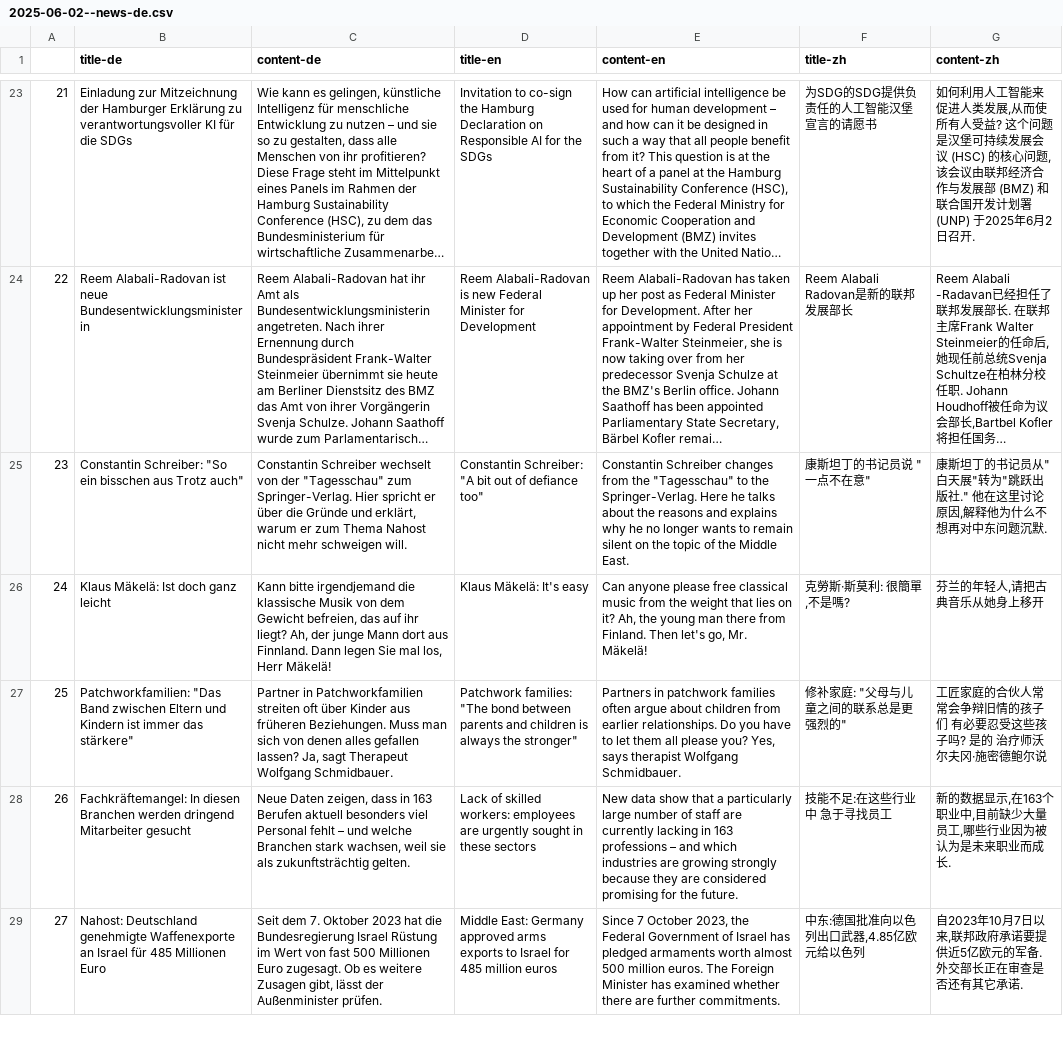
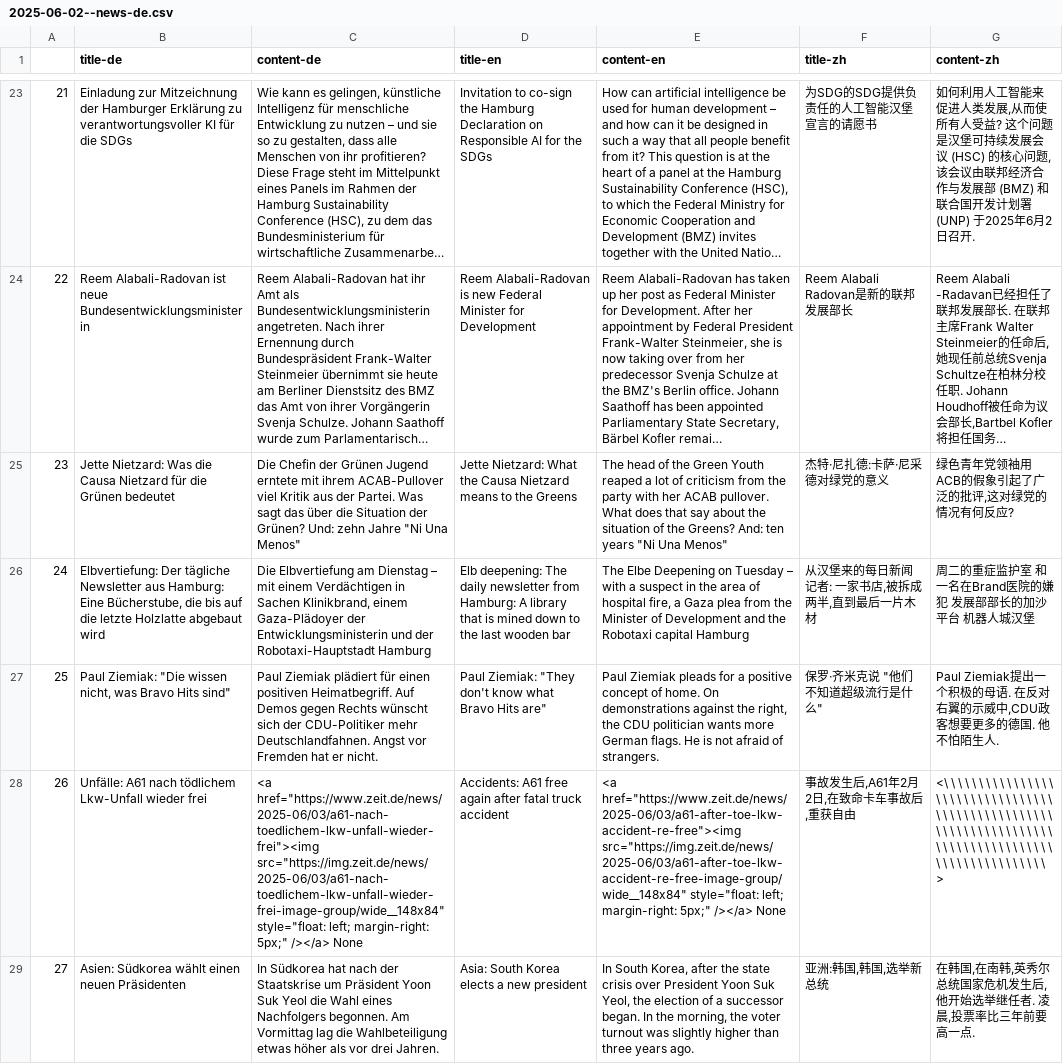
Before and after one commit to sliuxl/LinguaVitaminNews, a CSV file: csv/news/2025/06/2025-06-02--news-de.csv, drawn as a sheet; only a part is shown, gaps mark what is left out; long unchanged cells end in …; the diff covers the shown part only; the diff names each change by its address in the sheet, - before the commit and + after, or states it on an @@ line.

```diff
--- a/csv/news/2025/06/2025-06-02--news-de.csv
+++ b/csv/news/2025/06/2025-06-02--news-de.csv
-B25 (title-de): Constantin Schreiber: "So ein bisschen aus Trotz auch"
+B25 (title-de): Jette Nietzard: Was die Causa Nietzard für die Grünen bedeutet
-C25 (content-de): Constantin Schreiber wechselt von der "Tagesschau" zum Springer-Verlag. Hier spricht er über die Gründe und erklärt, warum er zum Thema Nahost nicht mehr schweigen will.
+C25 (content-de): Die Chefin der Grünen Jugend erntete mit ihrem ACAB-Pullover viel Kritik aus der Partei. Was sagt das über die Situation der Grünen? Und: zehn Jahre "Ni Una Menos"
-D25 (title-en): Constantin Schreiber: "A bit out of defiance too"
+D25 (title-en): Jette Nietzard: What the Causa Nietzard means to the Greens
-E25 (content-en): Constantin Schreiber changes from the "Tagesschau" to the Springer-Verlag. Here he talks about the reasons and explains why he no longer wants to remain silent on the topic of the Middle East.
+E25 (content-en): The head of the Green Youth reaped a lot of criticism from the party with her ACAB pullover. What does that say about the situation of the Greens? And: ten years "Ni Una Menos"
-F25 (title-zh): 康斯坦丁的书记员说 "一点不在意"
+F25 (title-zh): 杰特·尼扎德:卡萨·尼采德对绿党的意义
-G25 (content-zh): 康斯坦丁的书记员从"白天展"转为"跳跃出版社." 他在这里讨论原因,解释他为什么不想再对中东问题沉默.
+G25 (content-zh): 绿色青年党领袖用ACB的假象引起了广泛的批评,这对绿党的情况有何反应?
-B26 (title-de): Klaus Mäkelä: Ist doch ganz leicht
+B26 (title-de): Elbvertiefung: Der tägliche Newsletter aus Hamburg: Eine Bücherstube, die bis auf die letzte Holzlatte abgebaut wird
-C26 (content-de): Kann bitte irgendjemand die klassische Musik von dem Gewicht befreien, das auf ihr liegt? Ah, der junge Mann dort aus Finnland. Dann legen Sie mal los, Herr Mäkelä!
+C26 (content-de): Die Elbvertiefung am Dienstag – mit einem Verdächtigen in Sachen Klinikbrand, einem Gaza-Plädoyer der Entwicklungsministerin und der Robotaxi-Hauptstadt Hamburg
-D26 (title-en): Klaus Mäkelä: It's easy
+D26 (title-en): Elb deepening: The daily newsletter from Hamburg: A library that is mined down to the last wooden bar
-E26 (content-en): Can anyone please free classical music from the weight that lies on it? Ah, the young man there from Finland. Then let's go, Mr. Mäkelä!
+E26 (content-en): The Elbe Deepening on Tuesday – with a suspect in the area of hospital fire, a Gaza plea from the Minister of Development and the Robotaxi capital Hamburg
-F26 (title-zh): 克勞斯·斯莫利: 很簡單,不是嗎?
+F26 (title-zh): 从汉堡来的每日新闻记者: 一家书店,被拆成两半,直到最后一片木材
-G26 (content-zh): 芬兰的年轻人,请把古典音乐从她身上移开
+G26 (content-zh): 周二的重症监护室 和一名在Brand医院的嫌犯 发展部部长的加沙平台 机器人城汉堡
-B27 (title-de): Patchworkfamilien: "Das Band zwischen Eltern und Kindern ist immer das stärkere"
+B27 (title-de): Paul Ziemiak: "Die wissen nicht, was Bravo Hits sind"
-C27 (content-de): Partner in Patchworkfamilien streiten oft über Kinder aus früheren Beziehungen. Muss man sich von denen alles gefallen lassen? Ja, sagt Therapeut Wolfgang Schmidbauer.
+C27 (content-de): Paul Ziemiak plädiert für einen positiven Heimatbegriff. Auf Demos gegen Rechts wünscht sich der CDU-Politiker mehr Deutschlandfahnen. Angst vor Fremden hat er nicht.
-D27 (title-en): Patchwork families: "The bond between parents and children is always the stronger"
+D27 (title-en): Paul Ziemiak: "They don't know what Bravo Hits are"
-E27 (content-en): Partners in patchwork families often argue about children from earlier relationships. Do you have to let them all please you? Yes, says therapist Wolfgang Schmidbauer.
+E27 (content-en): Paul Ziemiak pleads for a positive concept of home. On demonstrations against the right, the CDU politician wants more German flags. He is not afraid of strangers.
-F27 (title-zh): 修补家庭: "父母与儿童之间的联系总是更强烈的"
+F27 (title-zh): 保罗·齐米克说 "他们不知道超级流行是什么"
-G27 (content-zh): 工匠家庭的合伙人常常会争辩旧情的孩子们 有必要忍受这些孩子吗? 是的 治疗师沃尔夫冈·施密德鲍尔说
+G27 (content-zh): Paul Ziemiak提出一个积极的母语. 在反对右翼的示威中,CDU政客想要更多的德国. 他不怕陌生人.
-B28 (title-de): Fachkräftemangel: In diesen Branchen werden dringend Mitarbeiter gesucht
+B28 (title-de): Unfälle: A61 nach tödlichem Lkw-Unfall wieder frei
-C28 (content-de): Neue Daten zeigen, dass in 163 Berufen aktuell besonders viel Personal fehlt – und welche Branchen stark wachsen, weil sie als zukunftsträchtig gelten.
+C28 (content-de): <a href="https://www.zeit.de/news/2025-06/03/a61-nach-toedlichem-lkw-unfall-wieder-frei"><img src="https://img.zeit.de/news/2025-06/03/a61-nach-toedlichem-lkw-unfall-wieder-frei-image-group/wide__148x84" style="float: left; margin-right: 5px;" /></a> None
-D28 (title-en): Lack of skilled workers: employees are urgently sought in these sectors
+D28 (title-en): Accidents: A61 free again after fatal truck accident
-E28 (content-en): New data show that a particularly large number of staff are currently lacking in 163 professions – and which industries are growing strongly because they are considered promising for the future.
+E28 (content-en): <a href="https://www.zeit.de/news/2025-06/03/a61-after-toe-lkw-accident-re-free"><img src="https://img.zeit.de/news/2025-06/03/a61-after-toe-lkw-accident-re-free-image-group/wide__148x84" style="float: left; margin-right: 5px;" /></a> None
-F28 (title-zh): 技能不足:在这些行业中 急于寻找员工
+F28 (title-zh): 事故发生后,A61年2月2日,在致命卡车事故后,重获自由
-G28 (content-zh): 新的数据显示,在163个职业中,目前缺少大量员工,哪些行业因为被认为是未来职业而成长.
+G28 (content-zh): <\ \ \ \ \ \ \ \ \ \ \ \ \ \ \ \ \ \ \ \ \ \ \ \ \ \ \ \ \ \ \ \ \ \ \ \ \ \ \ \ \ \ \ \ \ \ \ \ \ \ \ \ \ \ \ \ \ \ \ \ \ \ \ \ \ \ \ \ \ \ \ \ \ \ \ \ \ \ \ \ \ \ \ \ \ \ \ \ \ \ \ \ \ \ \ \ \ \ \ \ >
-B29 (title-de): Nahost: Deutschland genehmigte Waffenexporte an Israel für 485 Millionen Euro
+B29 (title-de): Asien: Südkorea wählt einen neuen Präsidenten
-C29 (content-de): Seit dem 7. Oktober 2023 hat die Bundesregierung Israel Rüstung im Wert von fast 500 Millionen Euro zugesagt. Ob es weitere Zusagen gibt, lässt der Außenminister prüfen.
+C29 (content-de): In Südkorea hat nach der Staatskrise um Präsident Yoon Suk Yeol die Wahl eines Nachfolgers begonnen. Am Vormittag lag die Wahlbeteiligung etwas höher als vor drei Jahren.
-D29 (title-en): Middle East: Germany approved arms exports to Israel for 485 million euros
+D29 (title-en): Asia: South Korea elects a new president
-E29 (content-en): Since 7 October 2023, the Federal Government of Israel has pledged armaments worth almost 500 million euros. The Foreign Minister has examined whether there are further commitments.
+E29 (content-en): In South Korea, after the state crisis over President Yoon Suk Yeol, the election of a successor began. In the morning, the voter turnout was slightly higher than three years ago.
-F29 (title-zh): 中东:德国批准向以色列出口武器,4.85亿欧元给以色列
+F29 (title-zh): 亚洲:韩国,韩国,选举新总统
-G29 (content-zh): 自2023年10月7日以来,联邦政府承诺要提供近5亿欧元的军备. 外交部长正在审查是否还有其它承诺.
+G29 (content-zh): 在韩国,在南韩,英秀尔总统国家危机发生后,他开始选举继任者. 凌晨,投票率比三年前要高一点.
```
Also changed, not shown: 2 added rows, 2 removed rows and 98 edited cells elsewhere in this file, csv/news/2025/06/2025-06-30-VOCAB--news-de.csv, 2 other files.
